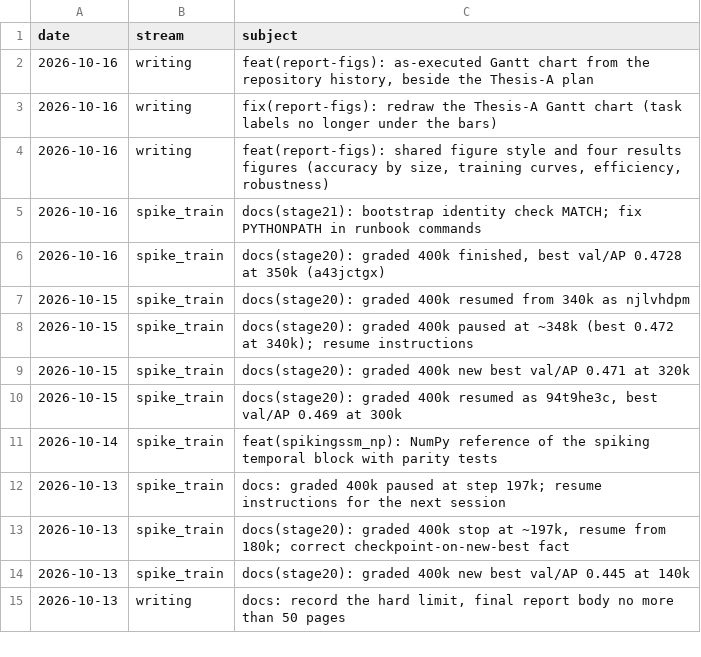
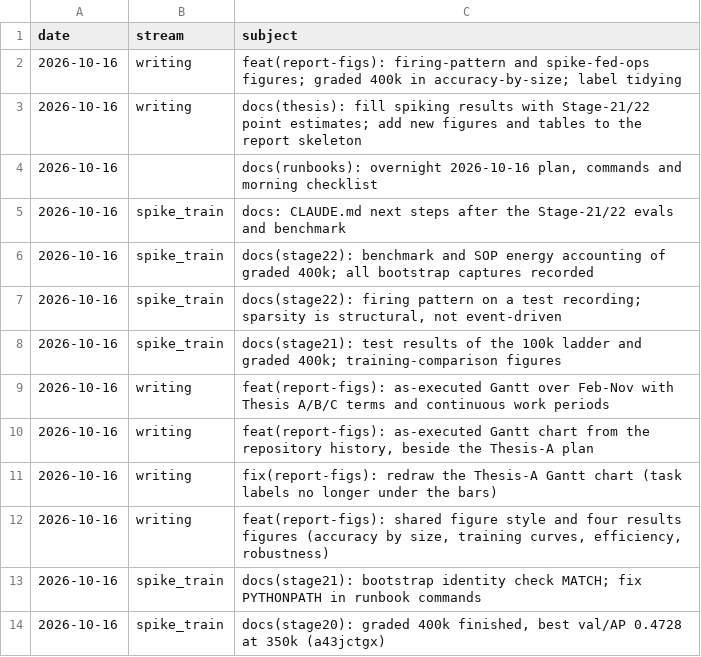
Before and after one commit to Ghost159915/thesis-ssm-event-cameras, a CSV file: results/report_figs/fig_gantt_actual_commits.csv, drawn as a sheet; only a part is shown; the shorter side is filled out with more unchanged rows; the diff names each change by its address in the sheet, - before the commit and + after, or states it on an @@ line.

```diff
--- a/results/report_figs/fig_gantt_actual_commits.csv
+++ b/results/report_figs/fig_gantt_actual_commits.csv
+row 2: 2026-10-16 | writing | feat(report-figs): firing-pattern and spike-fed-ops figures; graded 400k in accuracy-by-size; label tidying
+row 3: 2026-10-16 | writing | docs(thesis): fill spiking results with Stage-21/22 point estimates; add new figures and tables to the report skeleton
+row 4: 2026-10-16 |  | docs(runbooks): overnight 2026-10-16 plan, commands and morning checklist
+row 5: 2026-10-16 | spike_train | docs: CLAUDE.md next steps after the Stage-21/22 evals and benchmark
+row 6: 2026-10-16 | spike_train | docs(stage22): benchmark and SOP energy accounting of graded 400k; all bootstrap captures recorded
+row 7: 2026-10-16 | spike_train | docs(stage22): firing pattern on a test recording; sparsity is structural, not event-driven
+row 8: 2026-10-16 | spike_train | docs(stage21): test results of the 100k ladder and graded 400k; training-comparison figures
+row 9: 2026-10-16 | writing | feat(report-figs): as-executed Gantt over Feb-Nov with Thesis A/B/C terms and continuous work periods
```
Also changed, not shown: results/report_figs/fig_gantt_actual.csv, results/report_figs/fig_robustness.csv, 43 other files.
